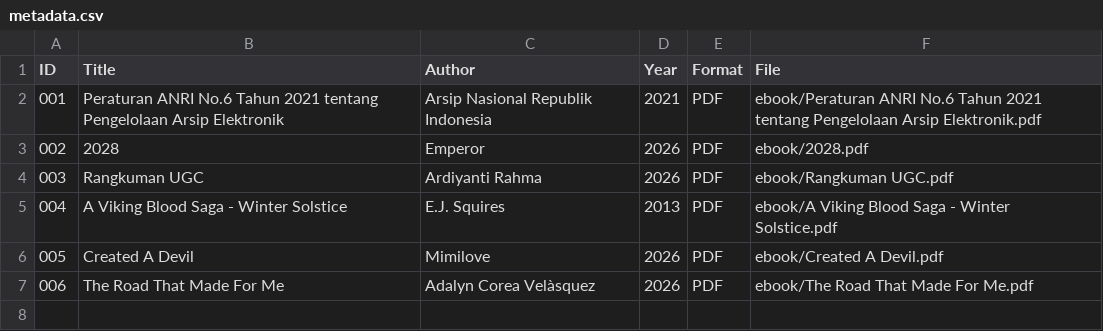
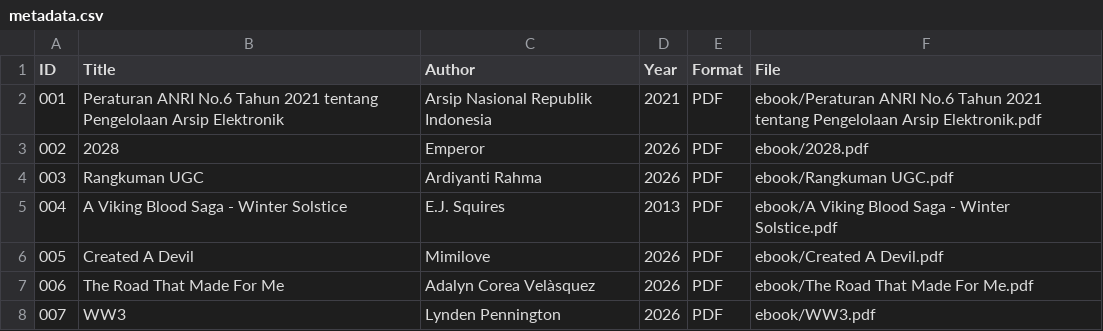
Before and after one commit to ardiyantirahma/perpustakaandigital, a CSV file: metadata /metadata.csv, drawn as a sheet; the diff names each change by its address in the sheet, - before the commit and + after, or states it on an @@ line.

Commit message:
Update metadata.csv

```diff
--- a/metadata /metadata.csv
+++ b/metadata /metadata.csv
+row 8: 007 | WW3 | Lynden Pennington | 2026 | PDF | ebook/WW3.pdf
```
